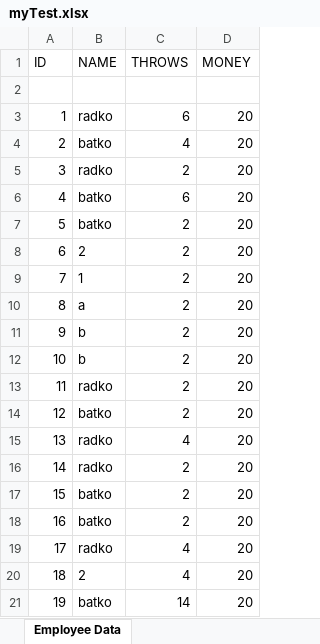
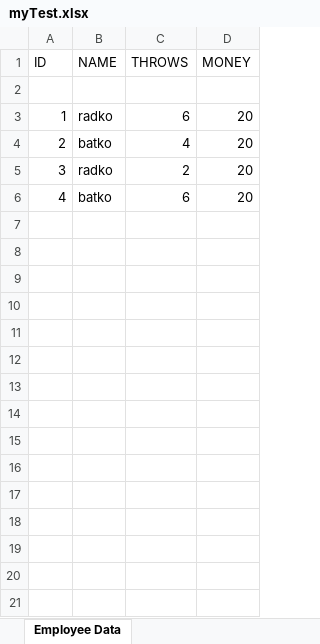
Before and after one commit to TaipeiTeam/Team_Work_Java_Basics, an Excel workbook: dataBase/myTest.xlsx, sheet Employee Data, drawn as a sheet; values as stored, in another font and other column widths than the file's, no borders; the diff names each change by its address in the sheet, - before the commit and + after, or states it on an @@ line.

```diff
--- a/dataBase/myTest.xlsx (sheet Employee Data)
+++ b/dataBase/myTest.xlsx (sheet Employee Data)
-row 7: 5 | batko | 2 | 20
-row 8: 6 | 2 | 2 | 20
-row 9: 7 | 1 | 2 | 20
-row 10: 8 | a | 2 | 20
-row 11: 9 | b | 2 | 20
-row 12: 10 | b | 2 | 20
-row 13: 11 | radko | 2 | 20
-row 14: 12 | batko | 2 | 20
-row 15: 13 | radko | 4 | 20
-row 16: 14 | radko | 2 | 20
-row 17: 15 | batko | 2 | 20
-row 18: 16 | batko | 2 | 20
-row 19: 17 | radko | 4 | 20
-row 20: 18 | 2 | 4 | 20
-row 21: 19 | batko | 14 | 20
```
